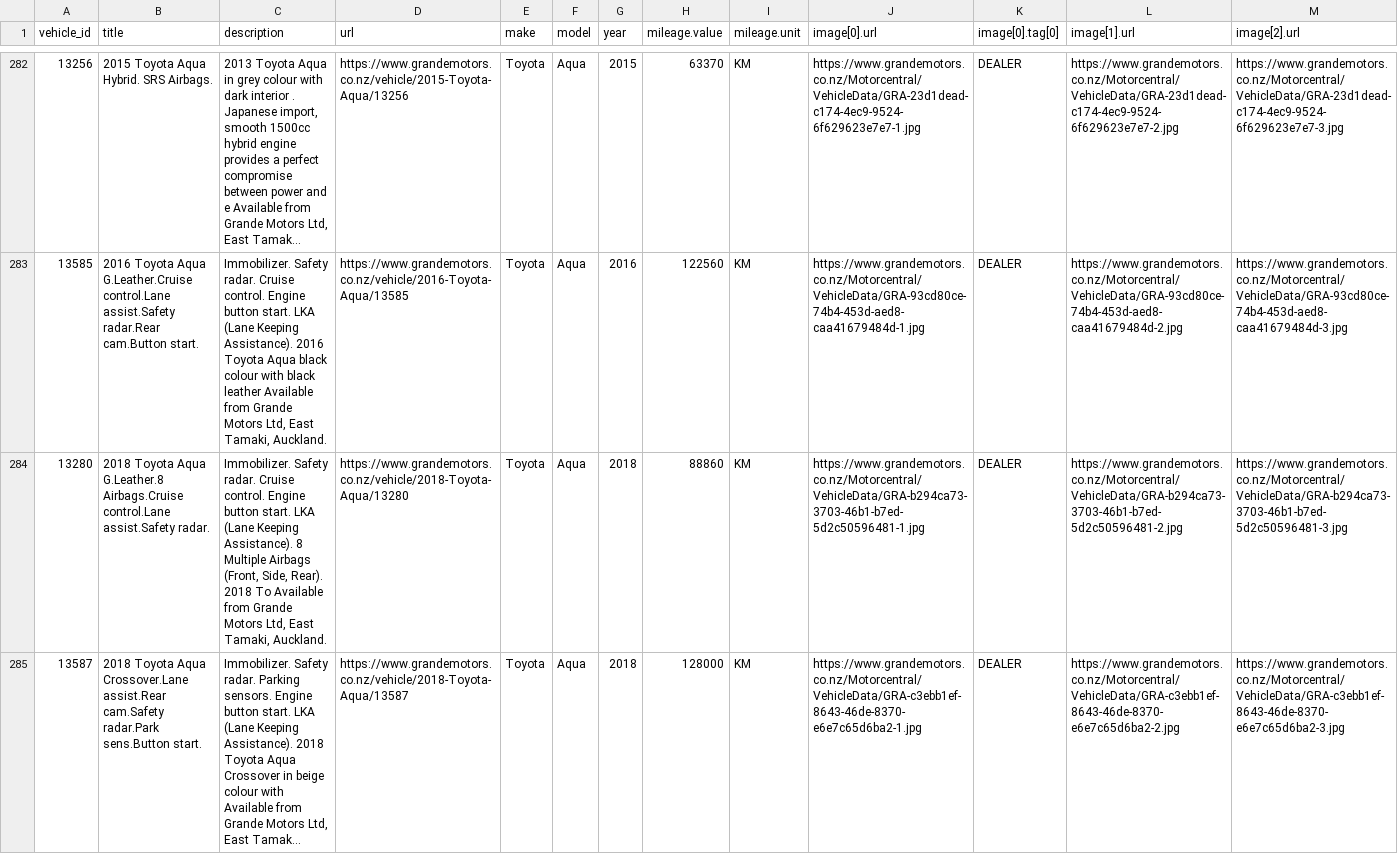
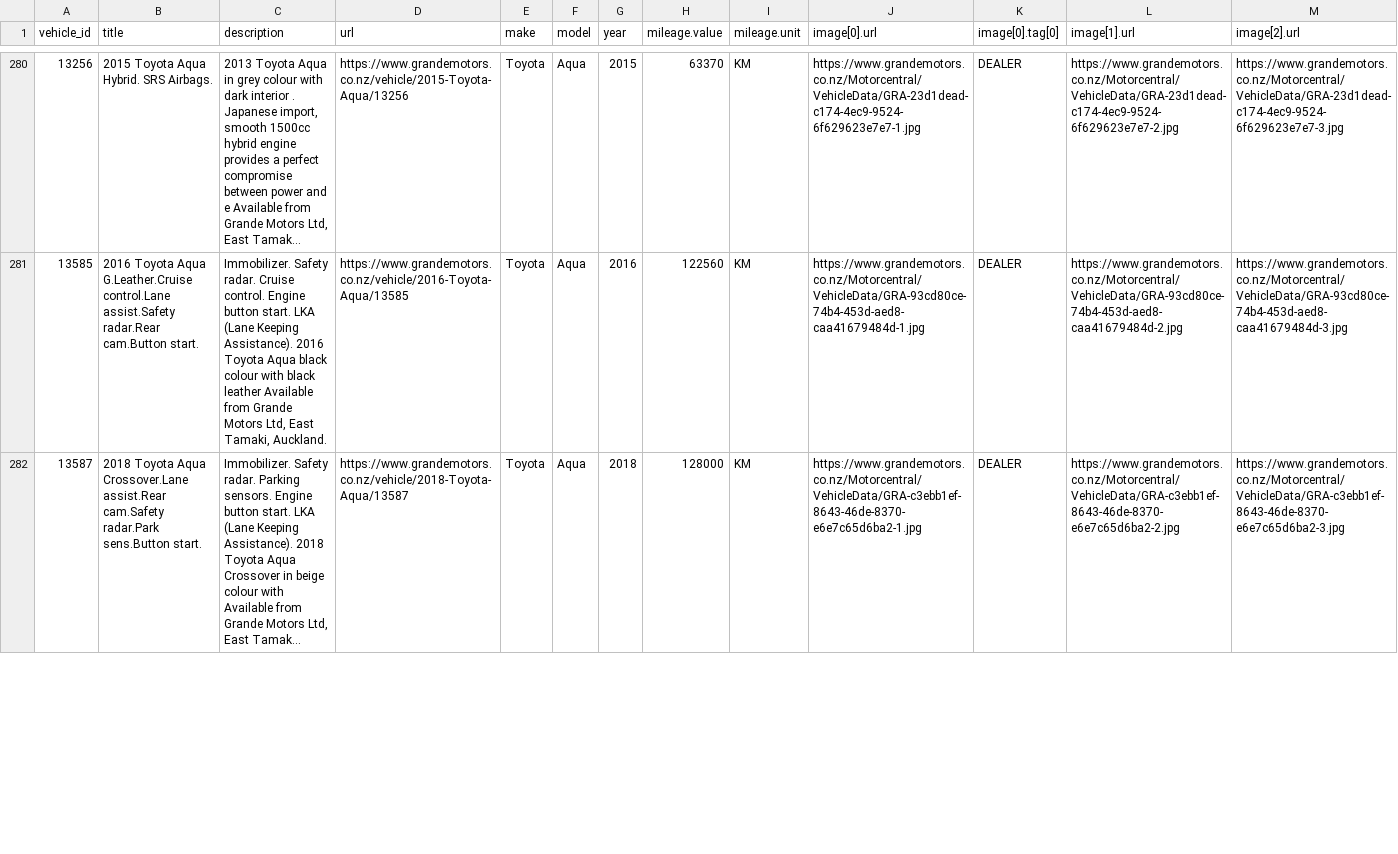
Before and after one commit to bitakora/grande-motors-meta-feed, a CSV file: feed/meta-automotive-feed.csv, drawn as a sheet; only a part is shown, gaps mark what is left out; long unchanged cells end in …; rows hold the shown columns only; the diff covers the shown part only; the diff names each change by its address in the sheet, - before the commit and + after, or states it on an @@ line.

Commit message:
Update Meta vehicle feed

```diff
--- a/feed/meta-automotive-feed.csv
+++ b/feed/meta-automotive-feed.csv
-row 284: 13280 | 2018 Toyota Aqua G.Leather.8 Airbags.Cruise control.Lane assist.Safety radar. | Immobilizer. Safety radar. Cruise control. Engine button start. LKA (Lane Keeping Assistance). 8 Multiple Airbags (Front, Side, Rear). 2018 To Available from Grande Motors Ltd, East Tamaki, Auckland. | https://www.grandemotors.co.nz/vehicle/2018-Toyota-Aqua/13280 | Toyota | Aqua | 2018 | 88860 | KM | https://www.grandemotors.co.nz/Motorcentral/VehicleData/GRA-b294ca73-3703-46b1-b7ed-5d2c50596481-1.jpg | DEALER | https://www.grandemotors.co.nz/Motorcentral/VehicleData/GRA-b294ca73-3703-46b1-b7ed-5d2c50596481-2.jpg | https://www.grandemotors.co.nz/Motorcentral/VehicleData/GRA-b294ca73-3703-46b1-b7ed-5d2c50596481-3.jpg
```
Also changed, not shown: 2 removed rows and 2 edited cells elsewhere in this file, 3 other files.
